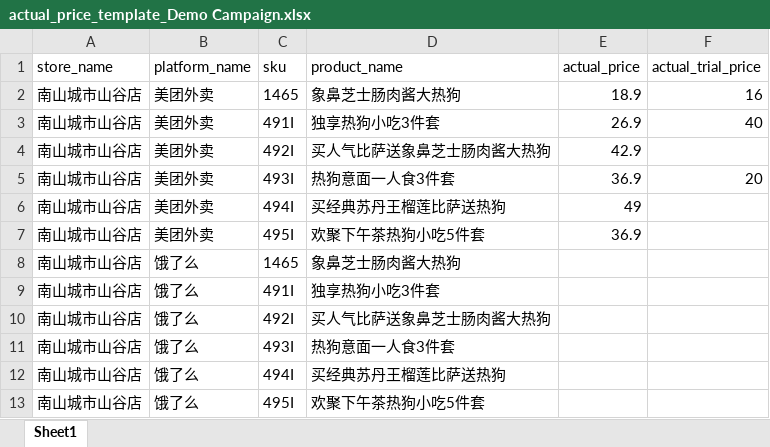
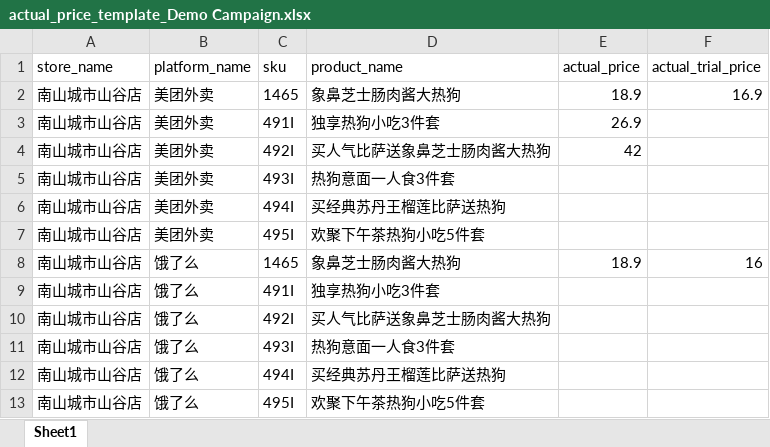
Before and after one commit to ql2715-nyu/champion-check, an Excel workbook: output/actual_price_template_Demo Campaign.xlsx, sheet Sheet1, drawn as a sheet; only a part is shown; values as stored, in another font and other column widths than the file's, no borders; the diff names each change by its address in the sheet, - before the commit and + after, or states it on an @@ line.

Commit message:
finalize demo and update logic

```diff
--- a/output/actual_price_template_Demo Campaign.xlsx (sheet Sheet1)
+++ b/output/actual_price_template_Demo Campaign.xlsx (sheet Sheet1)
-F2 (actual_trial_price): 16
+F2 (actual_trial_price): 16.9
-F3 (actual_trial_price): 40
+F3 (actual_trial_price): (empty)
-E4 (actual_price): 42.9
+E4 (actual_price): 42
-E5 (actual_price): 36.9
+E5 (actual_price): (empty)
-F5 (actual_trial_price): 20
+F5 (actual_trial_price): (empty)
-E6 (actual_price): 49
+E6 (actual_price): (empty)
-E7 (actual_price): 36.9
+E7 (actual_price): (empty)
-E8 (actual_price): (empty)
+E8 (actual_price): 18.9
-F8 (actual_trial_price): (empty)
+F8 (actual_trial_price): 16
```
Also changed, not shown: output/discrepancy_report_Demo Campaign.xlsx, 4 other files.
